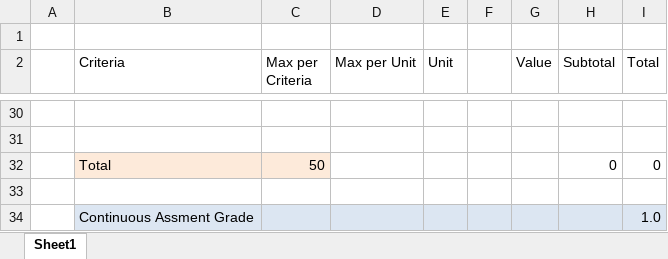
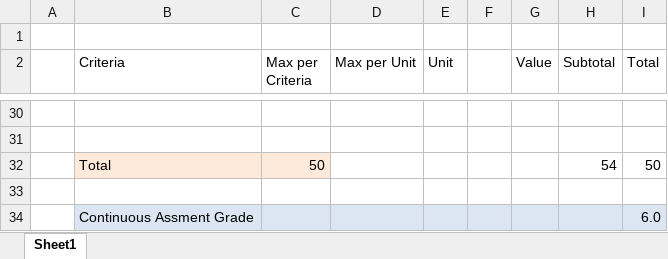
Before and after one commit to WebEngineering-FHNW/bewertete-uebung-stokalakis, an Excel workbook: docs/exercise/GradedExercise.xlsx, sheet Sheet1, drawn as a sheet; only a part is shown, gaps mark what is left out; values as stored, in another font and other column widths than the file's, no borders; the diff covers the shown part only; the diff names each change by its address in the sheet, - before the commit and + after, or states it on an @@ line.

```diff
--- a/docs/exercise/GradedExercise.xlsx (sheet Sheet1)
+++ b/docs/exercise/GradedExercise.xlsx (sheet Sheet1)
-H32 (Subtotal): 0
+H32 (Subtotal): 54
-I32 (Total): 0
+I32 (Total): 50
-I34 (Total): 1.0
+I34 (Total): 6.0
```
Also changed, not shown: 26 edited cells elsewhere in this sheet, 1 other file.
